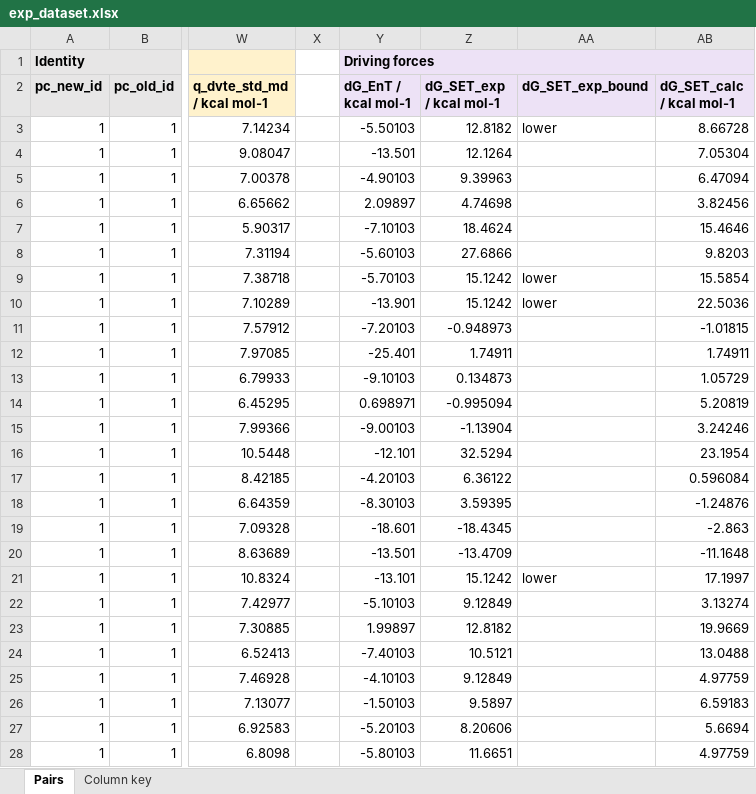
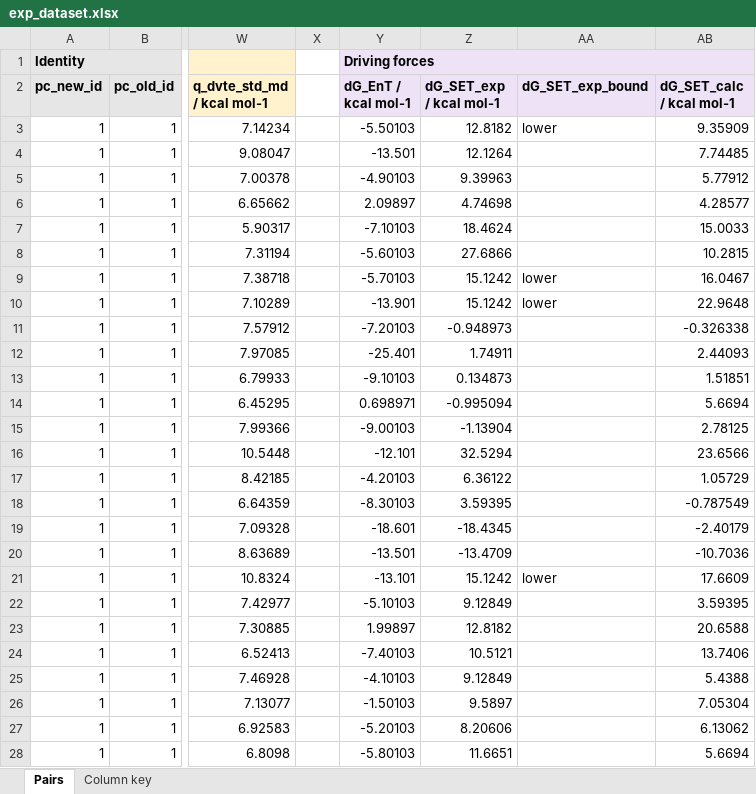
Before and after one commit to niklashoelter/MarcusEnTdecker, an Excel workbook: data/exp_dataset.xlsx, sheet Pairs, drawn as a sheet; only a part is shown, gaps mark what is left out; values as stored, in another font and other column widths than the file's, no borders; the diff covers the shown part only; the diff names each change by its address in the sheet, - before the commit and + after, or states it on an @@ line.

Commit message:
Reference the quencher potentials to SCE at 4.42 V, as the photocatalysts are
quencher_dft.py converted dG_Ox and dG_Red to V vs SCE with an offset of
4.442 V, while photocatalyst_dft.py uses 4.42 V for the excited-state
potentials, so the two sides of every calculated SET driving force sat on
references 0.022 V apart. Both now use 4.42 V.

E_Ox_vs_SCE_calc and E_Red_vs_SCE_calc move up by 0.02 or 0.03 V, the
original's two-decimal rounding kept. dG_SET_calc in exp_dataset changes
in every pair, by up to 0.69 kcal/mol: more endergonic on the oxidation
channel, more exergonic on the reduction channel, less where the more
accessible channel switches. Nothing else in the dataset changes, and no
benchmark result changes: the default run makes no mechanism decision and
never reads dG_SET.

```diff
--- a/data/exp_dataset.xlsx (sheet Pairs)
+++ b/data/exp_dataset.xlsx (sheet Pairs)
-AB3 (dG_SET_calc / kcal mol-1): 8.66728
+AB3 (dG_SET_calc / kcal mol-1): 9.35909
-AB4 (dG_SET_calc / kcal mol-1): 7.05304
+AB4 (dG_SET_calc / kcal mol-1): 7.74485
-AB5 (dG_SET_calc / kcal mol-1): 6.47094
+AB5 (dG_SET_calc / kcal mol-1): 5.77912
-AB6 (dG_SET_calc / kcal mol-1): 3.82456
+AB6 (dG_SET_calc / kcal mol-1): 4.28577
-AB7 (dG_SET_calc / kcal mol-1): 15.4646
+AB7 (dG_SET_calc / kcal mol-1): 15.0033
-AB8 (dG_SET_calc / kcal mol-1): 9.8203
+AB8 (dG_SET_calc / kcal mol-1): 10.2815
-AB9 (dG_SET_calc / kcal mol-1): 15.5854
+AB9 (dG_SET_calc / kcal mol-1): 16.0467
-AB10 (dG_SET_calc / kcal mol-1): 22.5036
+AB10 (dG_SET_calc / kcal mol-1): 22.9648
-AB11 (dG_SET_calc / kcal mol-1): -1.01815
+AB11 (dG_SET_calc / kcal mol-1): -0.326338
-AB12 (dG_SET_calc / kcal mol-1): 1.74911
+AB12 (dG_SET_calc / kcal mol-1): 2.44093
-AB13 (dG_SET_calc / kcal mol-1): 1.05729
+AB13 (dG_SET_calc / kcal mol-1): 1.51851
-AB14 (dG_SET_calc / kcal mol-1): 5.20819
+AB14 (dG_SET_calc / kcal mol-1): 5.6694
-AB15 (dG_SET_calc / kcal mol-1): 3.24246
+AB15 (dG_SET_calc / kcal mol-1): 2.78125
-AB16 (dG_SET_calc / kcal mol-1): 23.1954
+AB16 (dG_SET_calc / kcal mol-1): 23.6566
-AB17 (dG_SET_calc / kcal mol-1): 0.596084
+AB17 (dG_SET_calc / kcal mol-1): 1.05729
-AB18 (dG_SET_calc / kcal mol-1): -1.24876
+AB18 (dG_SET_calc / kcal mol-1): -0.787549
-AB19 (dG_SET_calc / kcal mol-1): -2.863
+AB19 (dG_SET_calc / kcal mol-1): -2.40179
-AB20 (dG_SET_calc / kcal mol-1): -11.1648
+AB20 (dG_SET_calc / kcal mol-1): -10.7036
-AB21 (dG_SET_calc / kcal mol-1): 17.1997
+AB21 (dG_SET_calc / kcal mol-1): 17.6609
-AB22 (dG_SET_calc / kcal mol-1): 3.13274
+AB22 (dG_SET_calc / kcal mol-1): 3.59395
-AB23 (dG_SET_calc / kcal mol-1): 19.9669
+AB23 (dG_SET_calc / kcal mol-1): 20.6588
-AB24 (dG_SET_calc / kcal mol-1): 13.0488
+AB24 (dG_SET_calc / kcal mol-1): 13.7406
-AB25 (dG_SET_calc / kcal mol-1): 4.97759
+AB25 (dG_SET_calc / kcal mol-1): 5.4388
-AB26 (dG_SET_calc / kcal mol-1): 6.59183
+AB26 (dG_SET_calc / kcal mol-1): 7.05304
-AB27 (dG_SET_calc / kcal mol-1): 5.6694
+AB27 (dG_SET_calc / kcal mol-1): 6.13062
-AB28 (dG_SET_calc / kcal mol-1): 4.97759
+AB28 (dG_SET_calc / kcal mol-1): 5.6694
```
Also changed, not shown: 1270 edited cells elsewhere in this sheet, data/computational_data_processed/quencher_properties_calc.xlsx, 3 other files.
